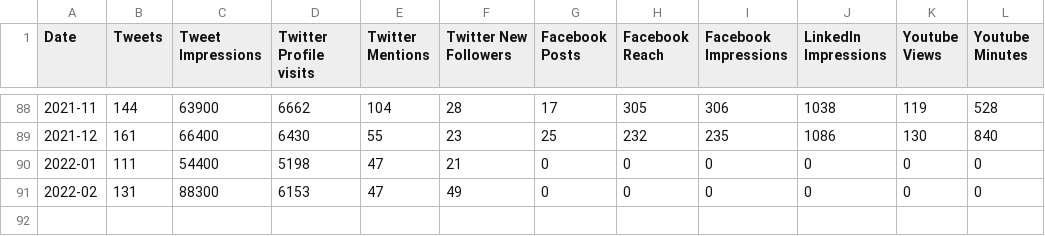
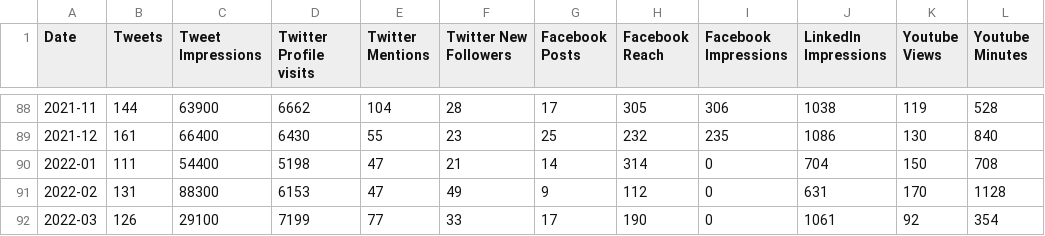
Before and after one commit to open-innovations/dashboard, a CSV file: data/socials.csv, drawn as a sheet; only a part is shown, gaps mark what is left out.

Commit message:
updated all social platforms
Facebook has stopped reporting 'impressions' and only reports reach now, so I have left impressions at 0 from Jan 2022 onwards

```diff
--- a/data/socials.csv
+++ b/data/socials.csv
@@ -89,3 +89,4 @@ Date,Tweets,Tweet Impressions,Twitter Profile visits,Twitter Mentions,Twitter Ne
 2021-12,161,66400,6430,55,23,25,232,235,1086,130,840
-2022-01,111,54400,5198,47,21,0,0,0,0,0,0
-2022-02,131,88300,6153,47,49,0,0,0,0,0,0
+2022-01,111,54400,5198,47,21,14,314,0,704,150,708
+2022-02,131,88300,6153,47,49,9,112,0,631,170,1128
+2022-03,126,29100,7199,77,33,17,190,0,1061,92,354
```
